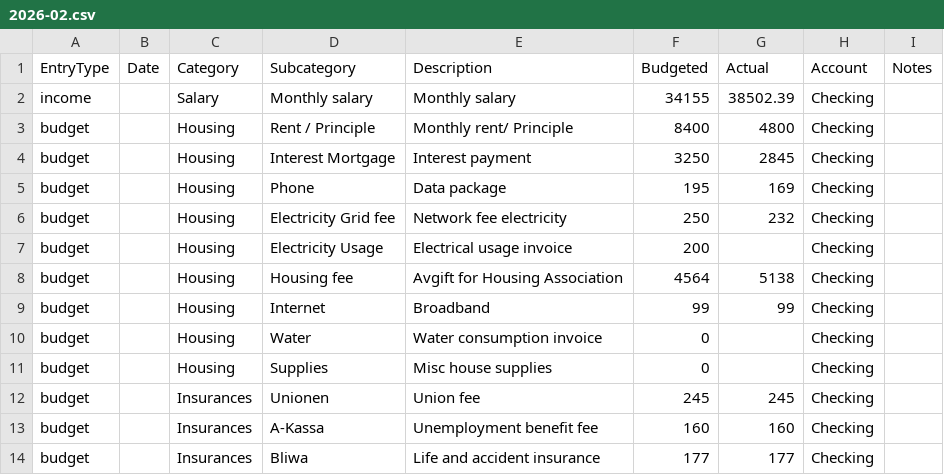
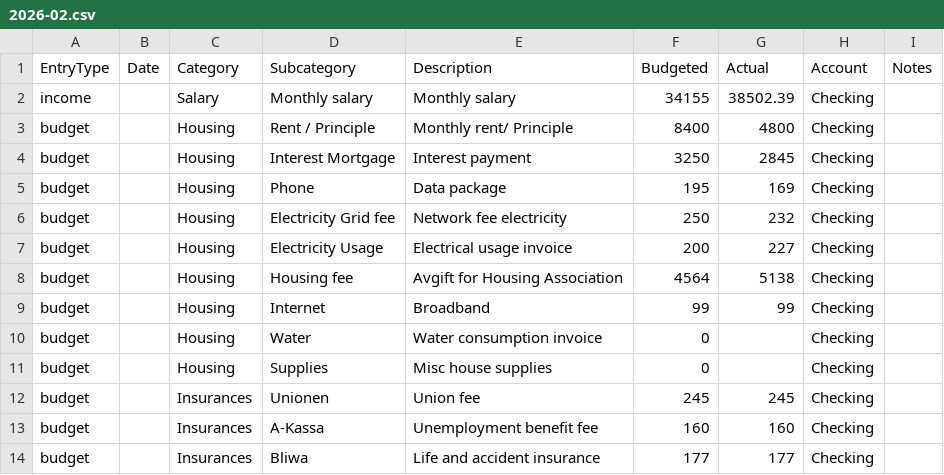
Before and after one commit to Naukh/main-repo, a CSV file: Apps/data/Monthly_budget_file/2026-02.csv, drawn as a sheet; only a part is shown.

Commit message:
Budget update

```diff
--- a/Apps/data/Monthly_budget_file/2026-02.csv
+++ b/Apps/data/Monthly_budget_file/2026-02.csv
@@ -6,3 +6,3 @@ budget,,Housing,Phone,Data package,195,169,Checking,
 budget,,Housing,Electricity Grid fee,Network fee electricity,250,232,Checking,
-budget,,Housing,Electricity Usage,Electrical usage invoice,200,,Checking,
+budget,,Housing,Electricity Usage,Electrical usage invoice,200,227,Checking,
 budget,,Housing,Housing fee,Avgift for Housing Association,4564,5138,Checking,
```
Also changed, not shown: 1 other file.
